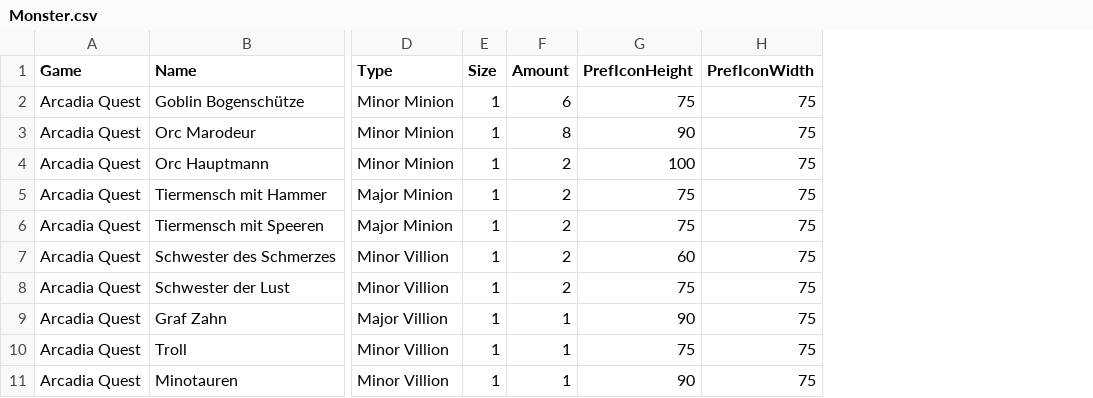
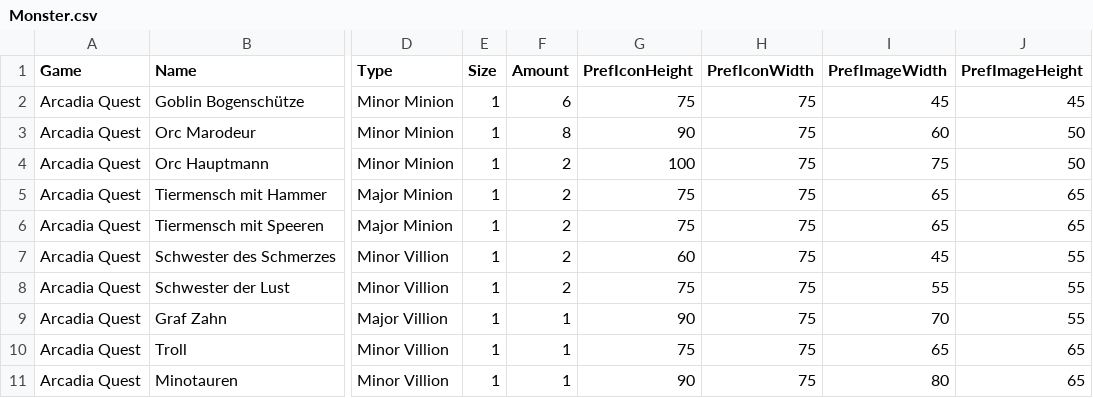
Before and after one commit to ChrisTal01/arcadia_quest_editor, a CSV file: ArcadiaQuestData/ArcadiaQuest/Monsters/Monster.csv, drawn as a sheet; only a part is shown, gaps mark what is left out; the diff names each change by its address in the sheet, - before the commit and + after, or states it on an @@ line.

Commit message:
Adjusted monster and object size

```diff
--- a/ArcadiaQuestData/ArcadiaQuest/Monsters/Monster.csv
+++ b/ArcadiaQuestData/ArcadiaQuest/Monsters/Monster.csv
+column I (PrefImageWidth), rows 2-11: 45 | 60 | 75 | 65 | 65 | 45 | 55 | 70 | 65 | 80
+column J (PrefImageHeight), rows 2-11: 45 | 50 | 50 | 65 | 65 | 55 | 55 | 55 | 65 | 65
```
Also changed, not shown: ArcadiaQuestData/ArcadiaQuest/Tokens/Token.csv, 8 other files.
